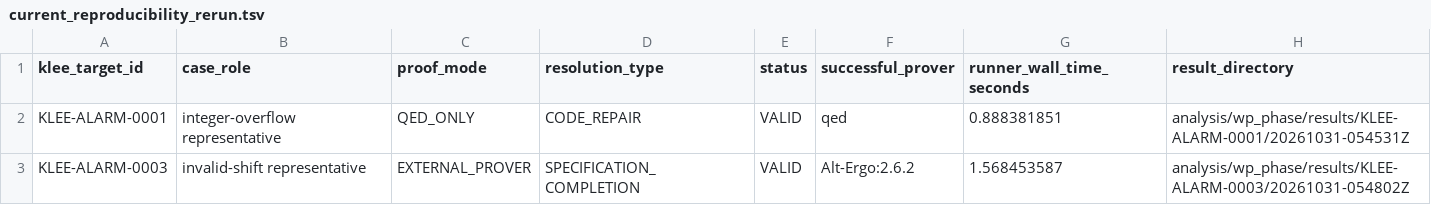
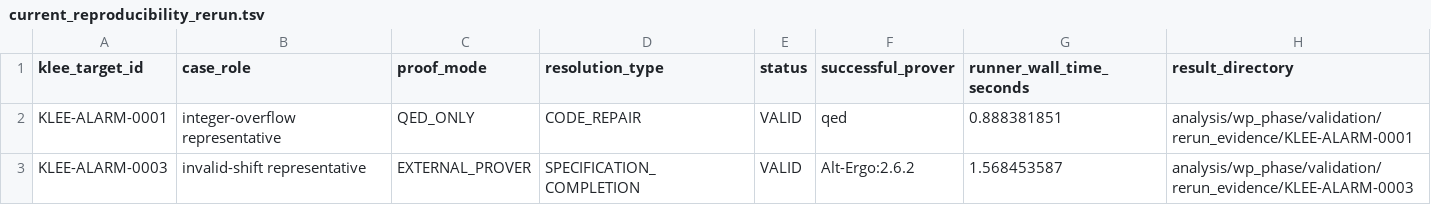
Before and after one commit to MatinMAB/Crouse-Frama-C, a TSV file: analysis/wp_phase/validation/current_reproducibility_rerun.tsv, drawn as a sheet.

Commit message:
analysis(wp): retain representative reproducibility evidence

```diff
--- a/analysis/wp_phase/validation/current_reproducibility_rerun.tsv
+++ b/analysis/wp_phase/validation/current_reproducibility_rerun.tsv
@@ -1,3 +1,3 @@
 klee_target_id	case_role	proof_mode	resolution_type	status	successful_prover	runner_wall_time_seconds	result_directory
-KLEE-ALARM-0001	integer-overflow representative	QED_ONLY	CODE_REPAIR	VALID	qed	0.888381851	analysis/wp_phase/results/KLEE-ALARM-0001/20261031-054531Z
-KLEE-ALARM-0003	invalid-shift representative	EXTERNAL_PROVER	SPECIFICATION_COMPLETION	VALID	Alt-Ergo:2.6.2	1.568453587	analysis/wp_phase/results/KLEE-ALARM-0003/20261031-054802Z
+KLEE-ALARM-0001	integer-overflow representative	QED_ONLY	CODE_REPAIR	VALID	qed	0.888381851	analysis/wp_phase/validation/rerun_evidence/KLEE-ALARM-0001
+KLEE-ALARM-0003	invalid-shift representative	EXTERNAL_PROVER	SPECIFICATION_COMPLETION	VALID	Alt-Ergo:2.6.2	1.568453587	analysis/wp_phase/validation/rerun_evidence/KLEE-ALARM-0003
```
Also changed, not shown: 9 other files.
